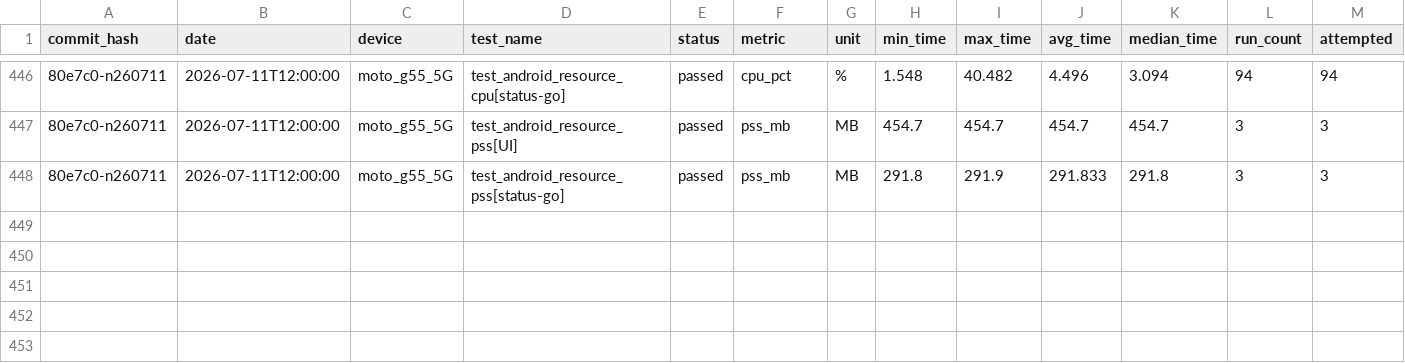
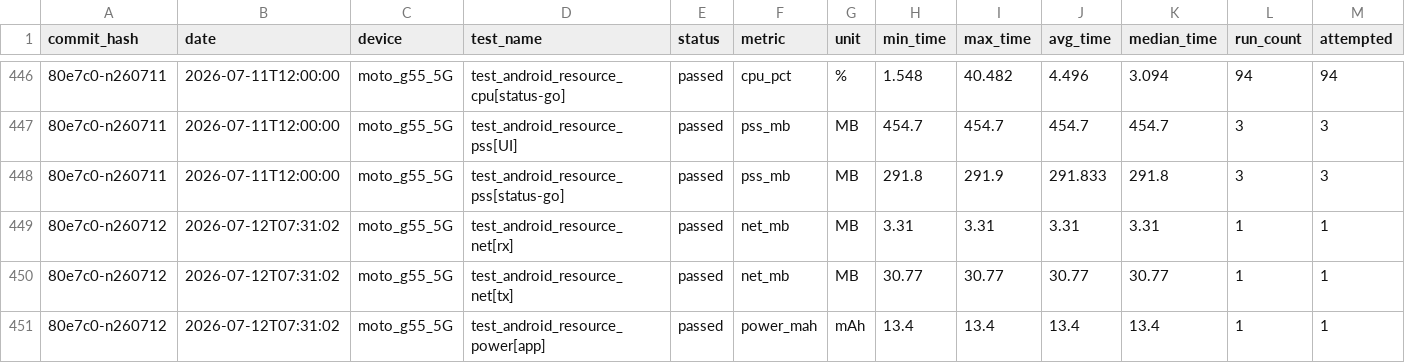
Before and after one commit to status-im/status-app-benchmarks, a CSV file: data/android/performance_metrics.csv, drawn as a sheet; only a part is shown, gaps mark what is left out; rows hold the shown columns only; the diff names each change by its address in the sheet, - before the commit and + after, or states it on an @@ line.

```diff
--- a/data/android/performance_metrics.csv
+++ b/data/android/performance_metrics.csv
+row 449: 80e7c0-n260712 | 2026-07-12T07:31:02 | moto_g55_5G | test_android_resource_net[rx] | passed | net_mb | MB | 3.31 | 3.31 | 3.31 | 3.31 | 1 | 1
+row 450: 80e7c0-n260712 | 2026-07-12T07:31:02 | moto_g55_5G | test_android_resource_net[tx] | passed | net_mb | MB | 30.77 | 30.77 | 30.77 | 30.77 | 1 | 1
+row 451: 80e7c0-n260712 | 2026-07-12T07:31:02 | moto_g55_5G | test_android_resource_power[app] | passed | power_mah | mAh | 13.4 | 13.4 | 13.4 | 13.4 | 1 | 1
```
Also changed, not shown: 2 other files.
